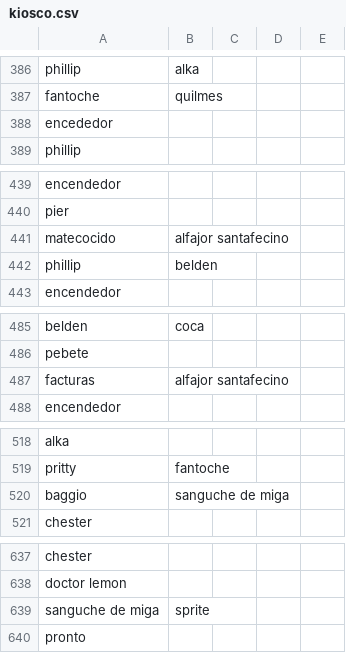
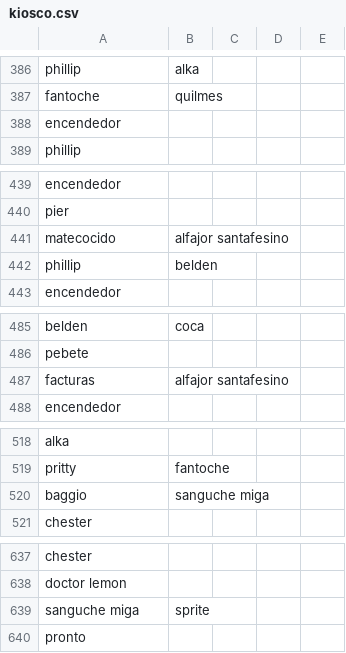
Before and after one commit to nicosurgen/Small-market, a CSV file: kiosco.csv, drawn as a sheet; only a part is shown, gaps mark what is left out; the diff covers the shown part only.

```diff
--- a/kiosco.csv
+++ b/kiosco.csv
@@ -387,3 +387,3 @@ phillip,alka,,,
 fantoche,quilmes,,,
-encededor,,,,
+encendedor,,,,
 phillip,,,,
@@ -440,3 +440,3 @@ encendedor,,,,
 pier,,,,
-matecocido,alfajor santafecino,,,
+matecocido,alfajor santafesino,,,
 phillip,belden,,,
@@ -486,3 +486,3 @@ belden,coca,,,
 pebete,,,,
-facturas,alfajor santafecino,,,
+facturas,alfajor santafesino,,,
 encendedor,,,,
@@ -519,3 +519,3 @@ alka,,,,
 pritty,fantoche,,,
-baggio,sanguche de miga,,,
+baggio,sanguche miga,,,
 chester,,,,
@@ -638,3 +638,3 @@ chester,,,,
 doctor lemon,,,,
-sanguche de miga,sprite,,,
+sanguche miga,sprite,,,
 pronto,,,,
```
Also changed, not shown: 29 edited cells elsewhere in this file, 2 other files.
